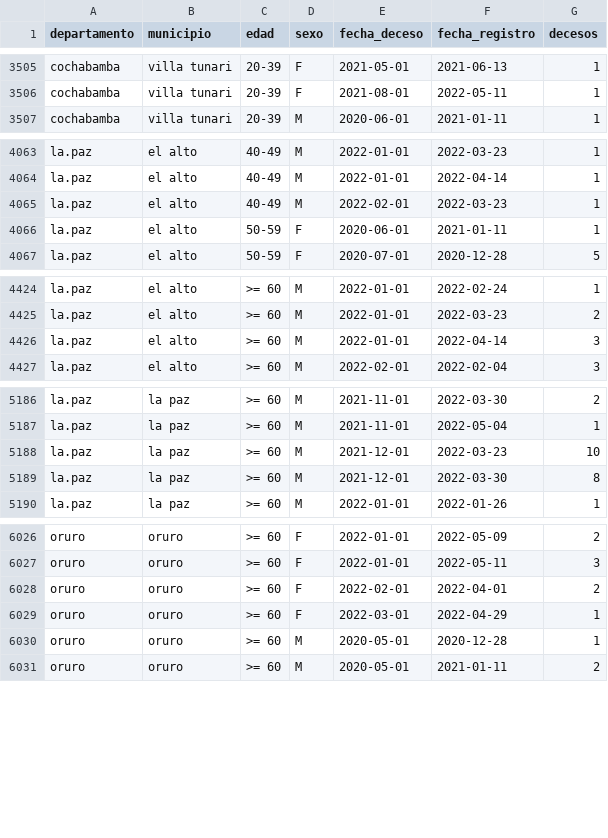
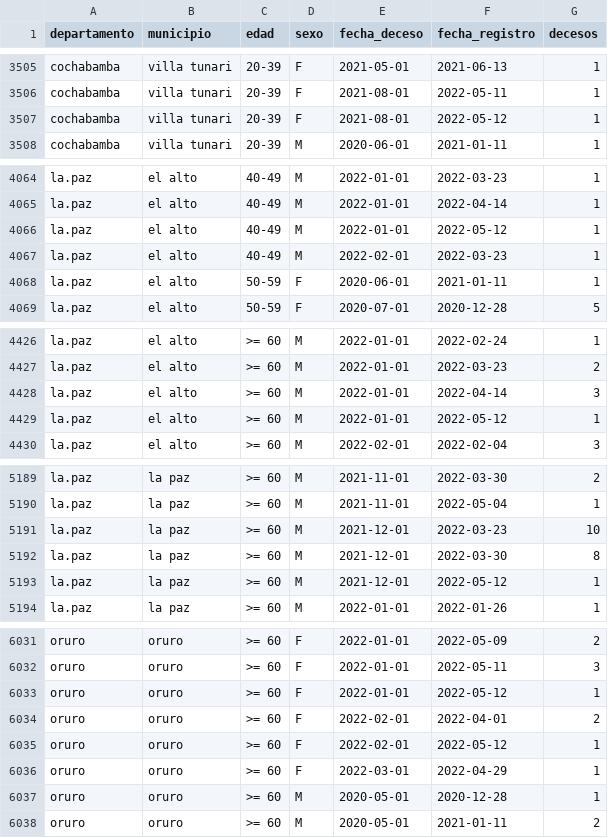
Before and after one commit to sociedatos/bo-mortalidad, a CSV file: hechos.vitales.covid.csv, drawn as a sheet; only a part is shown, gaps mark what is left out; the diff covers the shown part only; the diff names each change by its address in the sheet, - before the commit and + after, or states it on an @@ line.

Commit message:
[ci] actualización siahv covid

```diff
--- a/hechos.vitales.covid.csv
+++ b/hechos.vitales.covid.csv
+row 3507: cochabamba | villa tunari | 20-39 | F | 2021-08-01 | 2022-05-12 | 1
+row 4066: la.paz | el alto | 40-49 | M | 2022-01-01 | 2022-05-12 | 1
+row 4429: la.paz | el alto | >= 60 | M | 2022-01-01 | 2022-05-12 | 1
+row 5193: la.paz | la paz | >= 60 | M | 2021-12-01 | 2022-05-12 | 1
+row 6033: oruro | oruro | >= 60 | F | 2022-01-01 | 2022-05-12 | 1
+row 6035: oruro | oruro | >= 60 | F | 2022-02-01 | 2022-05-12 | 1
```
Also changed, not shown: 2 added rows elsewhere in this file.
